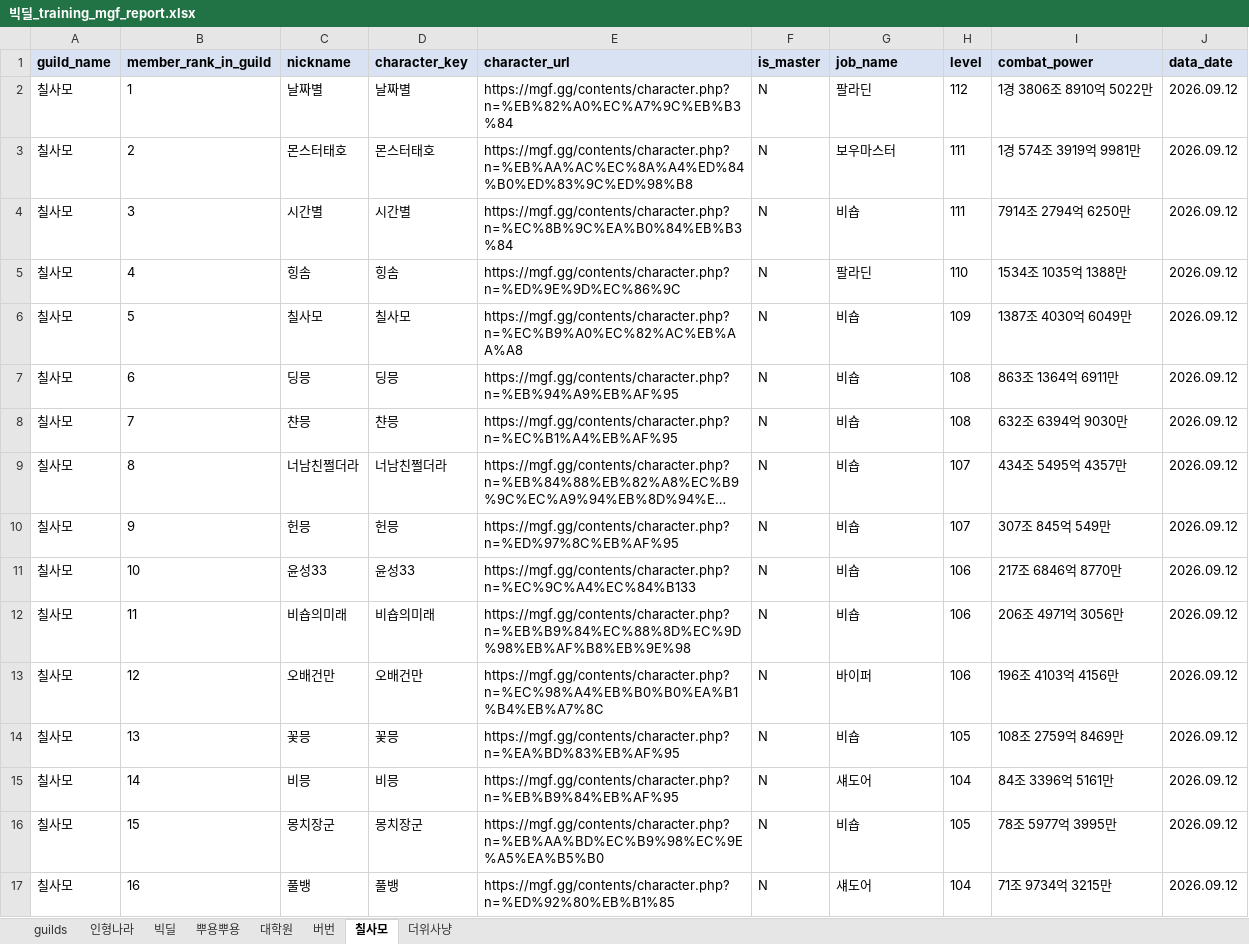
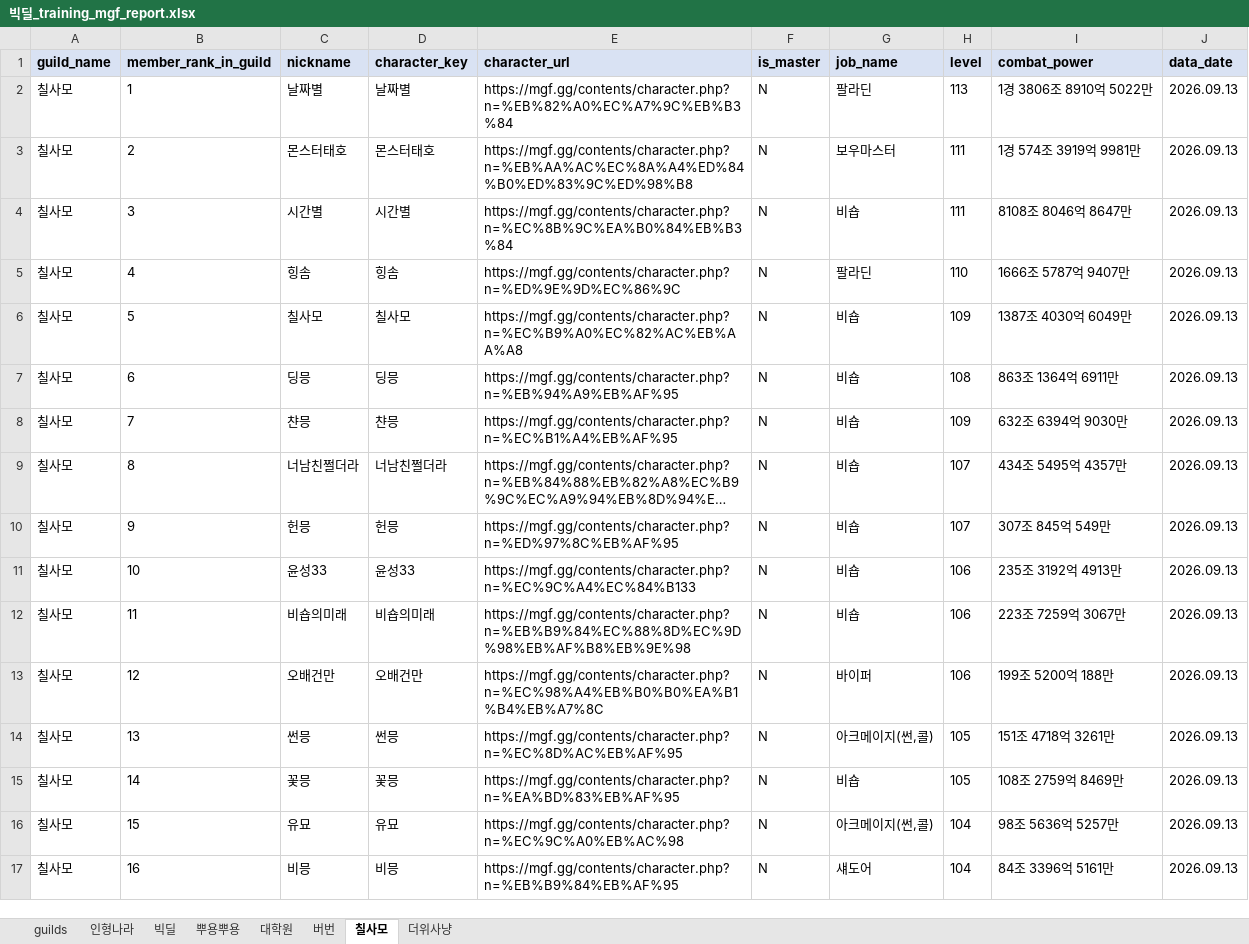
Before and after one commit to pogas/mgf_guild_match, an Excel workbook: reports/빅딜/빅딜_training_mgf_report.xlsx, sheet 칠사모, drawn as a sheet; only a part is shown; long unchanged cells end in …; values as stored, in another font and other column widths than the file's, no borders; the diff covers the shown part only; the diff names each change by its address in the sheet, - before the commit and + after, or states it on an @@ line.

```diff
--- a/reports/빅딜/빅딜_training_mgf_report.xlsx (sheet 칠사모)
+++ b/reports/빅딜/빅딜_training_mgf_report.xlsx (sheet 칠사모)
-H2 (level): 112
+H2 (level): 113
-J2:J17 (data_date): 2026.09.12
+J2:J17 (data_date): 2026.09.13
-I4 (combat_power): 7914조 2794억 6250만
+I4 (combat_power): 8108조 8046억 8647만
-I5 (combat_power): 1534조 1035억 1388만
+I5 (combat_power): 1666조 5787억 9407만
-H8 (level): 108
+H8 (level): 109
-I11 (combat_power): 217조 6846억 8770만
+I11 (combat_power): 235조 3192억 4913만
-I12 (combat_power): 206조 4971억 3056만
+I12 (combat_power): 223조 7259억 3067만
-I13 (combat_power): 196조 4103억 4156만
+I13 (combat_power): 199조 5200억 188만
-C14 (nickname): 꽃믕
+C14 (nickname): 썬믕
-D14 (character_key): 꽃믕
+D14 (character_key): 썬믕
-E14 (character_url): https://mgf.gg/contents/character.php?n=%EA%BD%83%EB%AF%95
+E14 (character_url): https://mgf.gg/contents/character.php?n=%EC%8D%AC%EB%AF%95
-G14 (job_name): 비숍
+G14 (job_name): 아크메이지(썬,콜)
-I14 (combat_power): 108조 2759억 8469만
+I14 (combat_power): 151조 4718억 3261만
-C15 (nickname): 비믕
+C15 (nickname): 꽃믕
-D15 (character_key): 비믕
+D15 (character_key): 꽃믕
-E15 (character_url): https://mgf.gg/contents/character.php?n=%EB%B9%84%EB%AF%95
+E15 (character_url): https://mgf.gg/contents/character.php?n=%EA%BD%83%EB%AF%95
-G15 (job_name): 섀도어
+G15 (job_name): 비숍
-H15 (level): 104
+H15 (level): 105
-I15 (combat_power): 84조 3396억 5161만
+I15 (combat_power): 108조 2759억 8469만
-C16 (nickname): 몽치장군
+C16 (nickname): 유묘
-D16 (character_key): 몽치장군
+D16 (character_key): 유묘
-E16 (character_url): https://mgf.gg/contents/character.php?n=%EB%AA%BD%EC%B9%98%EC%9E%A5%EA%B5%B0
+E16 (character_url): https://mgf.gg/contents/character.php?n=%EC%9C%A0%EB%AC%98
-G16 (job_name): 비숍
+G16 (job_name): 아크메이지(썬,콜)
-H16 (level): 105
+H16 (level): 104
-I16 (combat_power): 78조 5977억 3995만
+I16 (combat_power): 98조 5636억 5257만
-C17 (nickname): 풀뱅
+C17 (nickname): 비믕
-D17 (character_key): 풀뱅
+D17 (character_key): 비믕
-E17 (character_url): https://mgf.gg/contents/character.php?n=%ED%92%80%EB%B1%85
+E17 (character_url): https://mgf.gg/contents/character.php?n=%EB%B9%84%EB%AF%95
-I17 (combat_power): 71조 9734억 3215만
+I17 (combat_power): 84조 3396억 5161만
```
Also changed, not shown: 75 edited cells elsewhere in this sheet, sheet 빅딜, sheet 인형나라, sheet 더위사냥, sheet 버번, sheet 대학원, sheet 뿌용뿌용, 1 more sheet, reports/빅딜/빅딜_league_mgf_report.xlsx, reports/셀린느/셀린느_league_mgf_report.xlsx, 34 other files.
